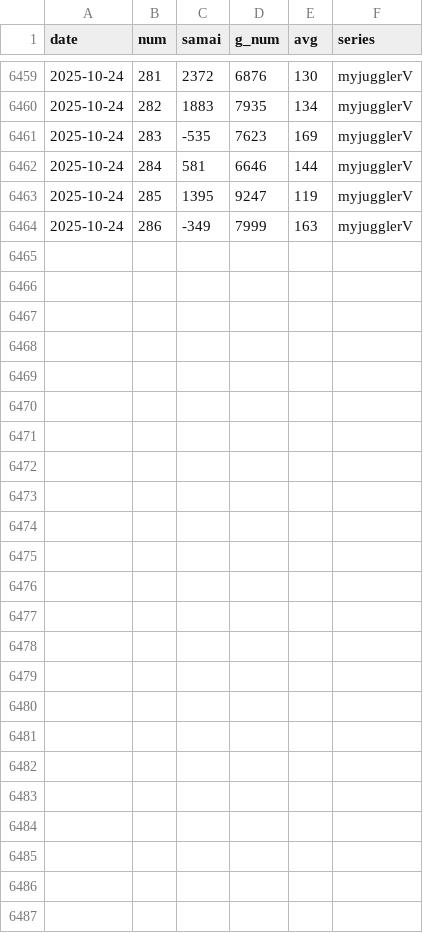
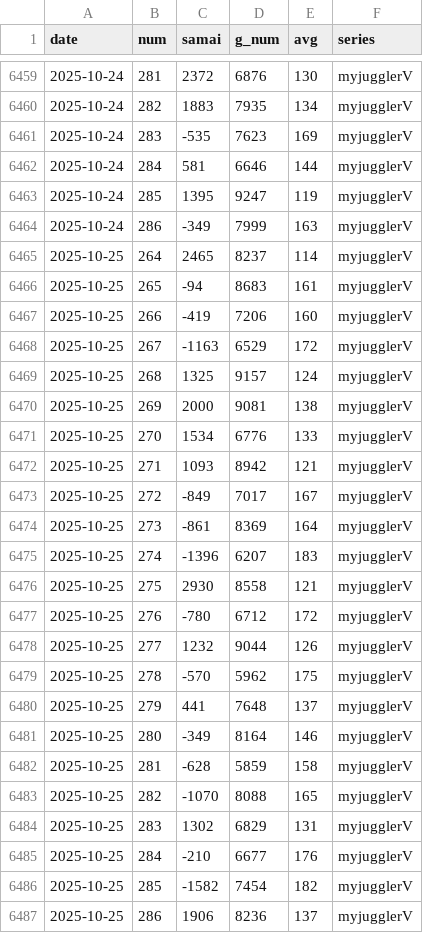
Before and after one commit to kaizo1amida33/naniutsu, a CSV file: myjugglerV_plazahakata_all_days.csv, drawn as a sheet; only a part is shown, gaps mark what is left out; the diff names each change by its address in the sheet, - before the commit and + after, or states it on an @@ line.

```diff
--- a/myjugglerV_plazahakata_all_days.csv
+++ b/myjugglerV_plazahakata_all_days.csv
+row 6465: 2025-10-25 | 264 | 2465 | 8237 | 114 | myjugglerV
+row 6466: 2025-10-25 | 265 | -94 | 8683 | 161 | myjugglerV
+row 6467: 2025-10-25 | 266 | -419 | 7206 | 160 | myjugglerV
+row 6468: 2025-10-25 | 267 | -1163 | 6529 | 172 | myjugglerV
+row 6469: 2025-10-25 | 268 | 1325 | 9157 | 124 | myjugglerV
+row 6470: 2025-10-25 | 269 | 2000 | 9081 | 138 | myjugglerV
+row 6471: 2025-10-25 | 270 | 1534 | 6776 | 133 | myjugglerV
+row 6472: 2025-10-25 | 271 | 1093 | 8942 | 121 | myjugglerV
+row 6473: 2025-10-25 | 272 | -849 | 7017 | 167 | myjugglerV
+row 6474: 2025-10-25 | 273 | -861 | 8369 | 164 | myjugglerV
+row 6475: 2025-10-25 | 274 | -1396 | 6207 | 183 | myjugglerV
+row 6476: 2025-10-25 | 275 | 2930 | 8558 | 121 | myjugglerV
+row 6477: 2025-10-25 | 276 | -780 | 6712 | 172 | myjugglerV
+row 6478: 2025-10-25 | 277 | 1232 | 9044 | 126 | myjugglerV
+row 6479: 2025-10-25 | 278 | -570 | 5962 | 175 | myjugglerV
+row 6480: 2025-10-25 | 279 | 441 | 7648 | 137 | myjugglerV
+row 6481: 2025-10-25 | 280 | -349 | 8164 | 146 | myjugglerV
+row 6482: 2025-10-25 | 281 | -628 | 5859 | 158 | myjugglerV
+row 6483: 2025-10-25 | 282 | -1070 | 8088 | 165 | myjugglerV
+row 6484: 2025-10-25 | 283 | 1302 | 6829 | 131 | myjugglerV
+row 6485: 2025-10-25 | 284 | -210 | 6677 | 176 | myjugglerV
+row 6486: 2025-10-25 | 285 | -1582 | 7454 | 182 | myjugglerV
+row 6487: 2025-10-25 | 286 | 1906 | 8236 | 137 | myjugglerV
```
Also changed, not shown: hokuto_plazahakata_all_days.csv, hokuto_test_ge_2025-08-17_v14.csv, 9 other files.
